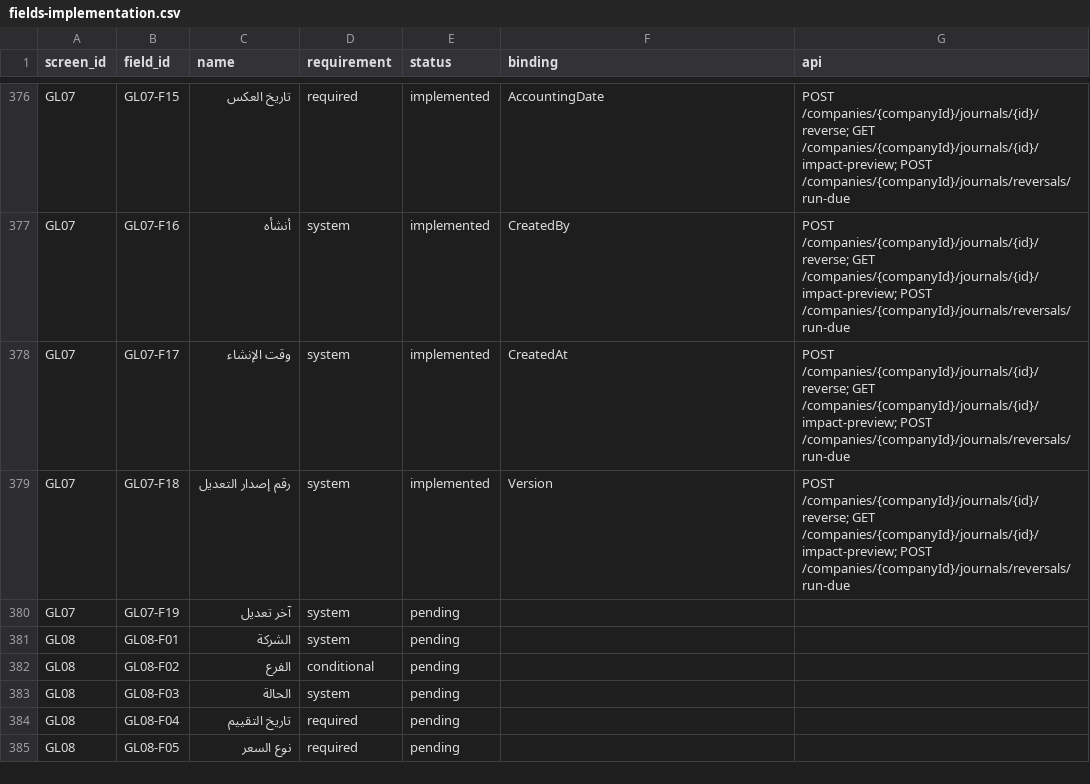
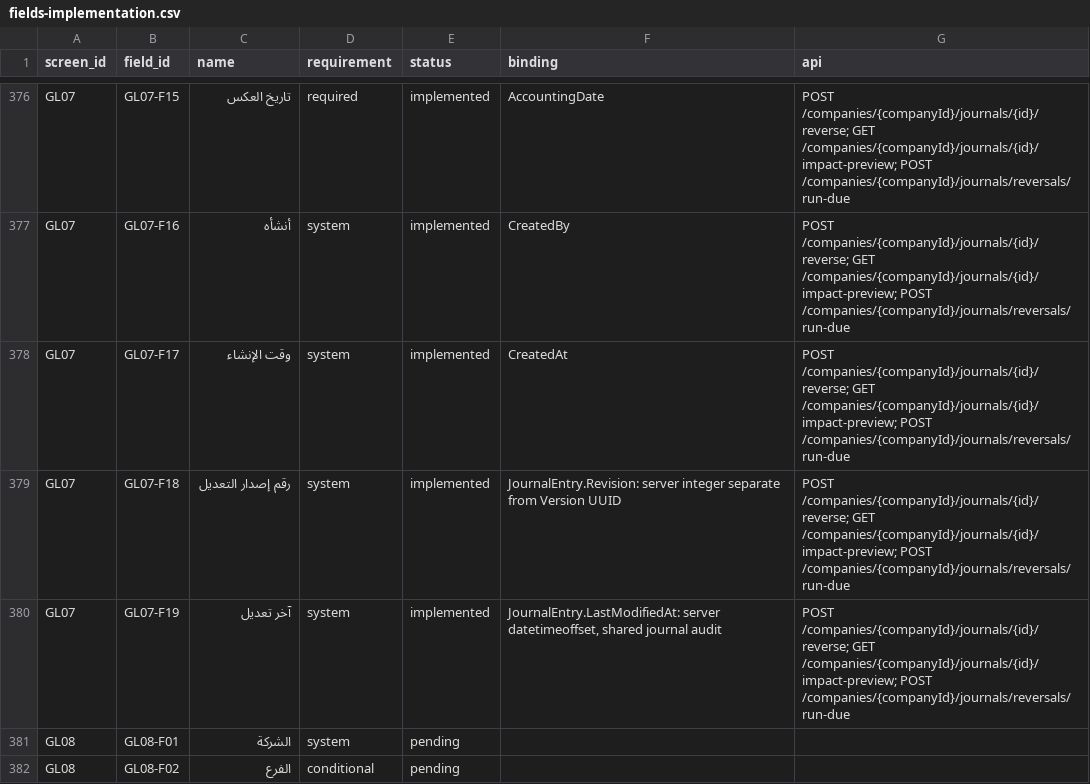
Before and after one commit to ameenalqershi/ameen-erp, a CSV file: docs/backend/fields-implementation.csv, drawn as a sheet; only a part is shown, gaps mark what is left out; the shorter side is filled out with more unchanged rows.

Commit message:
temp: align GL07 F18/F19 shared journal audit traceability
Reviewed original GL07 fields and existing server journal audit mapping; corrected documentation. Local verify 365/365 and pull-request isolated SQL CI passed. GL07 screen remains partial.

```diff
--- a/docs/backend/fields-implementation.csv
+++ b/docs/backend/fields-implementation.csv
@@ -378,4 +378,4 @@ GL07,GL07-F16,أنشأه,system,implemented,CreatedBy,POST /companies/{companyId
 GL07,GL07-F17,وقت الإنشاء,system,implemented,CreatedAt,POST /companies/{companyId}/journals/{id}/reverse; GET /companies/{companyId}/journals/{id}/impact-preview; POST /companies/{companyId}/journals/reversals/run-due
-GL07,GL07-F18,رقم إصدار التعديل,system,implemented,Version,POST /companies/{companyId}/journals/{id}/reverse; GET /companies/{companyId}/journals/{id}/impact-preview; POST /companies/{companyId}/journals/reversals/run-due
-GL07,GL07-F19,آخر تعديل,system,pending,,
+GL07,GL07-F18,رقم إصدار التعديل,system,implemented,JournalEntry.Revision: server integer separate from Version UUID,POST /companies/{companyId}/journals/{id}/reverse; GET /companies/{companyId}/journals/{id}/impact-preview; POST /companies/{companyId}/journals/reversals/run-due
+GL07,GL07-F19,آخر تعديل,system,implemented,"JournalEntry.LastModifiedAt: server datetimeoffset, shared journal audit",POST /companies/{companyId}/journals/{id}/reverse; GET /companies/{companyId}/journals/{id}/impact-preview; POST /companies/{companyId}/journals/reversals/run-due
 GL08,GL08-F01,الشركة,system,pending,,
```
Also changed, not shown: 3 other files.
